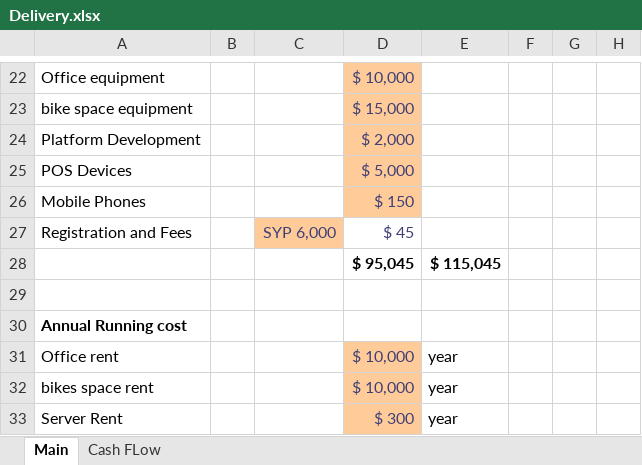
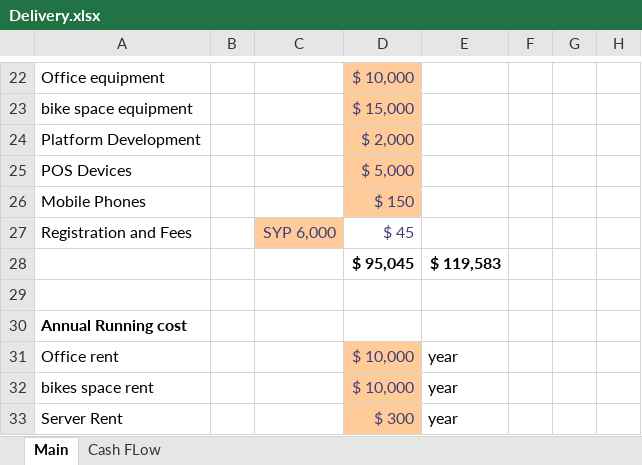
Before and after one commit to l7techs/DeliveryStudy, an Excel workbook: data/Delivery.xlsx, sheet Main, drawn as a sheet; only a part is shown, gaps mark what is left out; values as stored, in another font and other column widths than the file's, no borders; the diff names each change by its address in the sheet, - before the commit and + after, or states it on an @@ line.

```diff
--- a/data/Delivery.xlsx (sheet Main)
+++ b/data/Delivery.xlsx (sheet Main)
-E28: $ 115,045
+E28: $ 119,583
```
Also changed, not shown: 2 other files.
